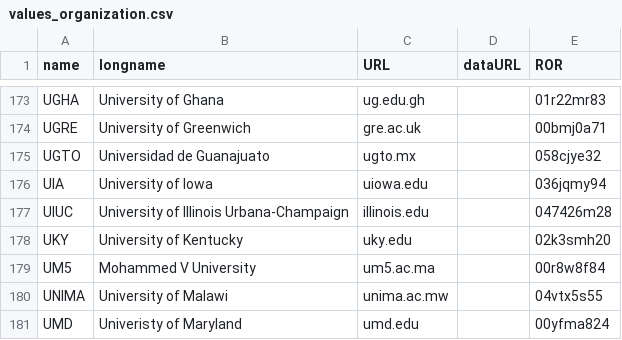
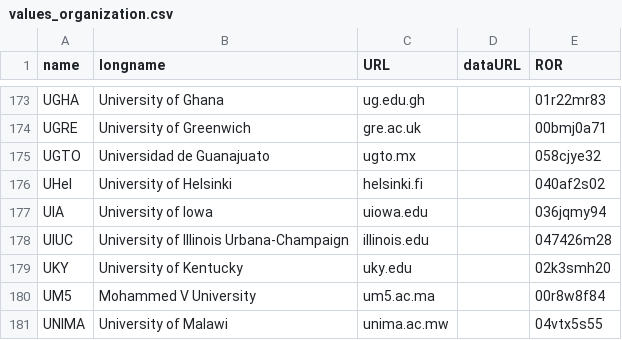
Before and after one commit to controvoc/terminag, a CSV file: values/values_organization.csv, drawn as a sheet; only a part is shown, gaps mark what is left out; the shorter side is filled out with more unchanged rows.

```diff
--- a/values/values_organization.csv
+++ b/values/values_organization.csv
@@ -175,2 +175,3 @@ UGRE,University of Greenwich,gre.ac.uk,,00bmj0a71
 UGTO,Universidad de Guanajuato,ugto.mx,,058cjye32
+UHel,University of Helsinki,helsinki.fi,,040af2s02
 UIA,University of Iowa,uiowa.edu,,036jqmy94
```
Also changed, not shown: variables/variables_crop.csv.
